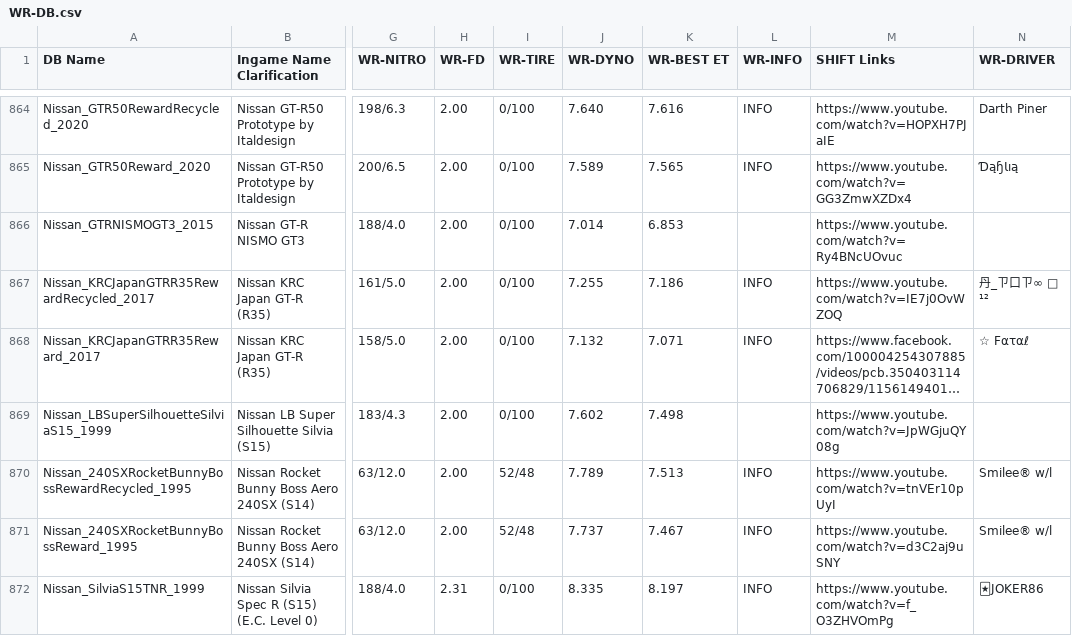
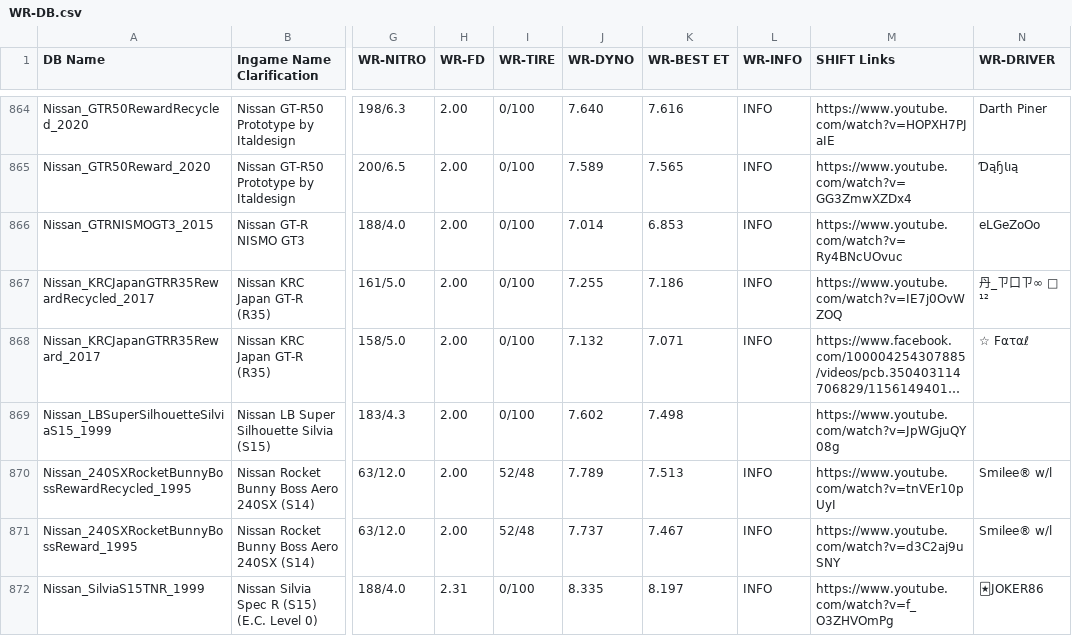
Before and after one commit to Nitro4CSR/CSR2WorldRecordsDB, a CSV file: WR-DB.csv, drawn as a sheet; only a part is shown, gaps mark what is left out; long unchanged cells end in …; the diff names each change by its address in the sheet, - before the commit and + after, or states it on an @@ line.

Commit message:
Update WR-DB.csv

```diff
--- a/WR-DB.csv
+++ b/WR-DB.csv
-L866 (WR-INFO): (empty)
+L866 (WR-INFO): INFO
-N866 (WR-DRIVER): (empty)
+N866 (WR-DRIVER): eLGeZoOo
```
